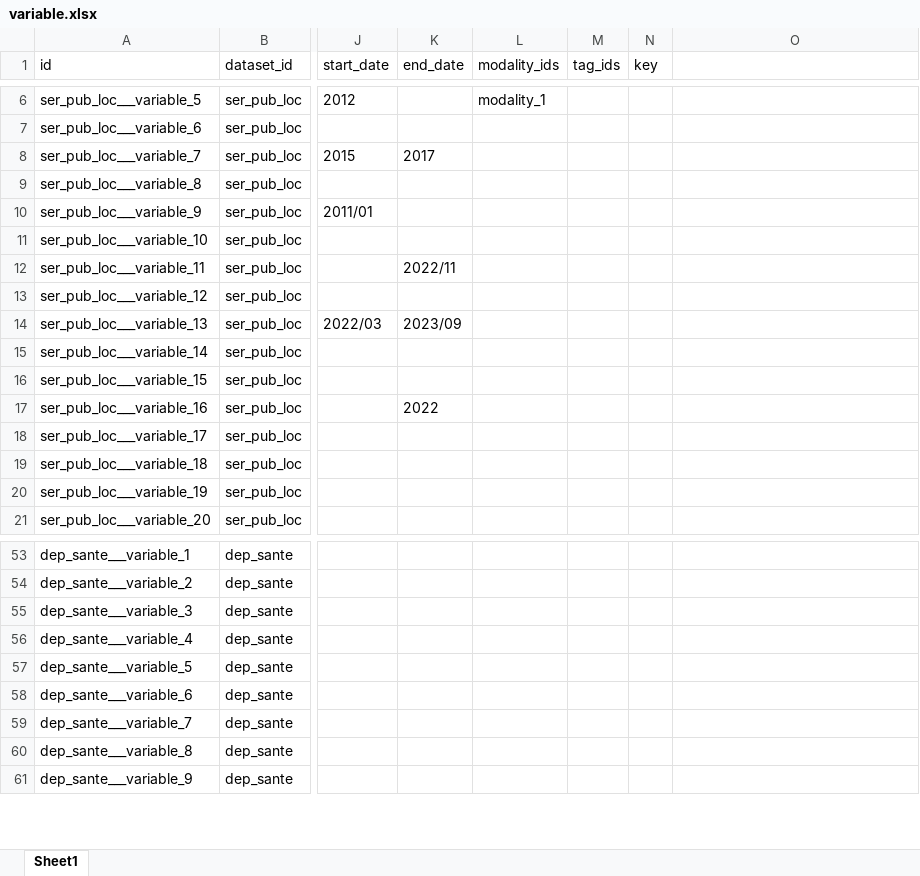
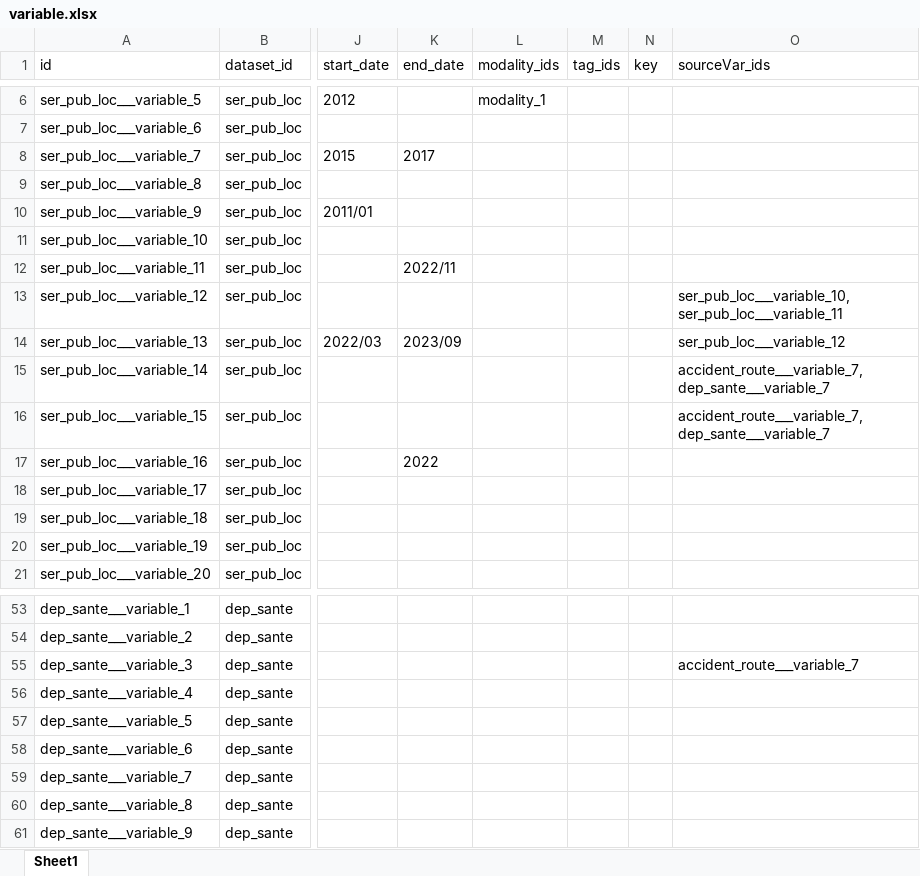
Before and after one commit to bassim-matar/datannur, an Excel workbook: public/data/db_source/variable.xlsx, sheet Sheet1, drawn as a sheet; only a part is shown, gaps mark what is left out; values as stored, in another font and other column widths than the file's, no borders; table styles not drawn; the diff names each change by its address in the sheet, - before the commit and + after, or states it on an @@ line.

Commit message:
add : data lineage at the variable level and infered for the dataset level

```diff
--- a/public/data/db_source/variable.xlsx (sheet Sheet1)
+++ b/public/data/db_source/variable.xlsx (sheet Sheet1)
-O1: (empty)
+O1: sourceVar_ids
-O13 (sourceVar_ids): (empty)
+O13 (sourceVar_ids): ser_pub_loc___variable_10, ser_pub_loc___variable_11
-O14 (sourceVar_ids): (empty)
+O14 (sourceVar_ids): ser_pub_loc___variable_12
-O15:O16 (sourceVar_ids): (empty)
+O15:O16 (sourceVar_ids): accident_route___variable_7, dep_sante___variable_7
-O55 (sourceVar_ids): (empty)
+O55 (sourceVar_ids): accident_route___variable_7
```
Also changed, not shown: public/data/db_source/evolution.xlsx, 9 other files.
